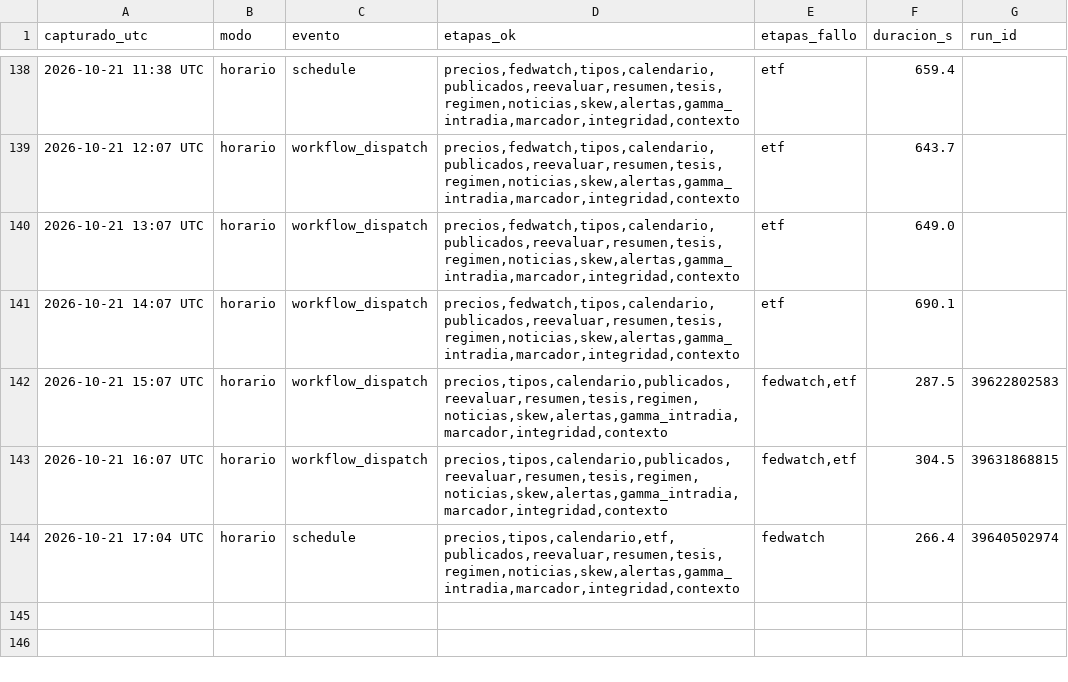
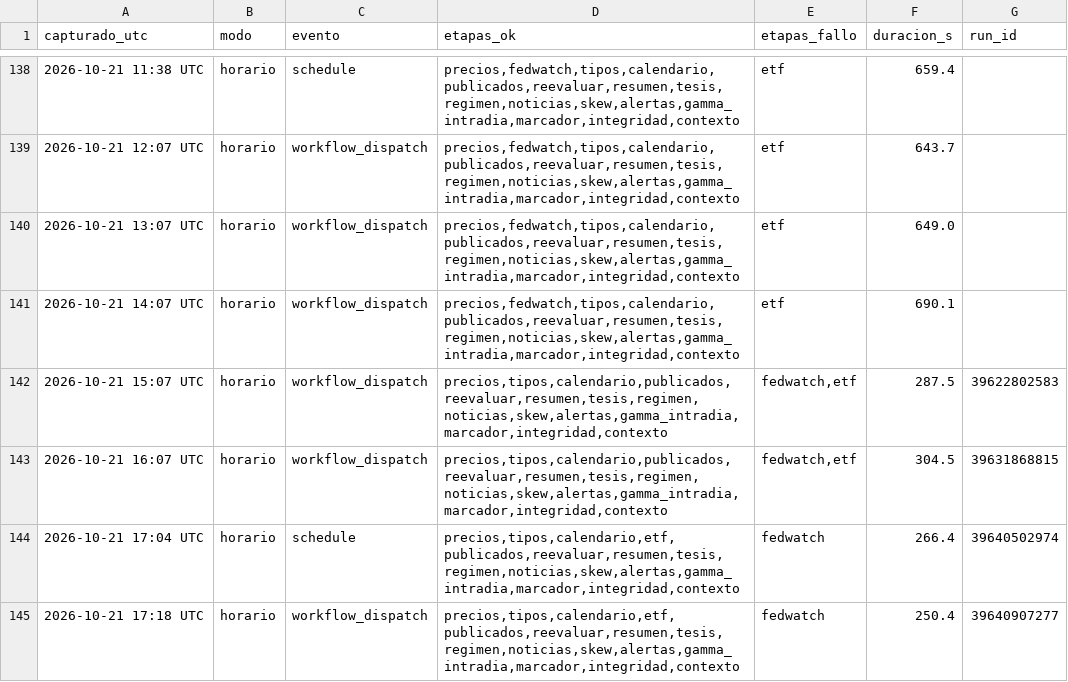
Before and after one commit to komonartisans-ops/nexora-terminal, a CSV file: data/ejecuciones.csv, drawn as a sheet; only a part is shown, gaps mark what is left out.

```diff
--- a/data/ejecuciones.csv
+++ b/data/ejecuciones.csv
@@ -144 +144,2 @@ capturado_utc,modo,evento,etapas_ok,etapas_fallo,duracion_s,run_id
 2026-10-21 17:04 UTC,horario,schedule,"precios,tipos,calendario,etf,publicados,reevaluar,resumen,tesis,regimen,noticias,skew,alertas,gamma_intradia,marcador,integridad,contexto",fedwatch,266.4,39640502974
+2026-10-21 17:18 UTC,horario,workflow_dispatch,"precios,tipos,calendario,etf,publicados,reevaluar,resumen,tesis,regimen,noticias,skew,alertas,gamma_intradia,marcador,integridad,contexto",fedwatch,250.4,39640907277
```
Also changed, not shown: data/gamma_intradia_resultados.csv, data/historico_etf_flujos.csv, 26 other files.
